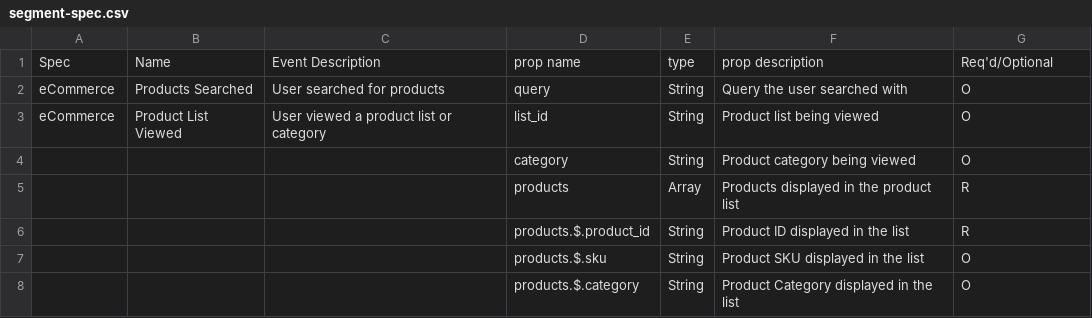
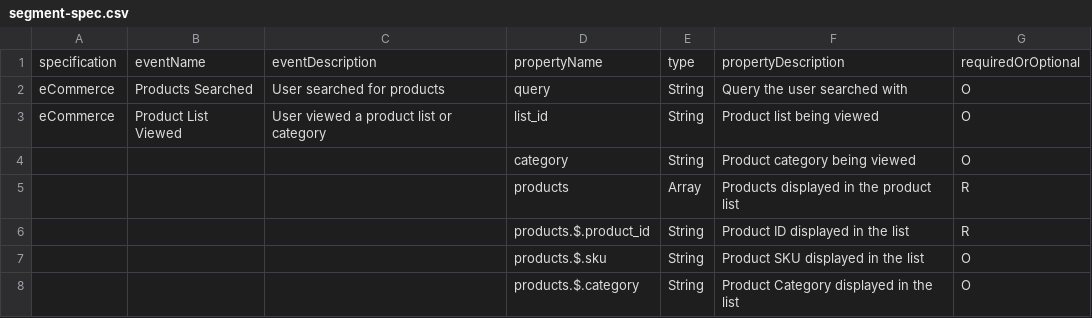
Before and after one commit to alan-cooney/segment-spec-types, a CSV file: segment-spec.csv, drawn as a sheet; only a part is shown; removed rows and columns are numbered as before the commit, all else as after; the diff names each change by its address in the sheet, - before the commit and + after, or states it on an @@ line.

Commit message:
Add pascalCase headers to the csv

```diff
--- a/segment-spec.csv
+++ b/segment-spec.csv
-row 1: Spec | Name | Event Description | prop name | type | prop description | Req'd/Optional
+row 1: specification | eventName | eventDescription | propertyName | type | propertyDescription | requiredOrOptional
```
